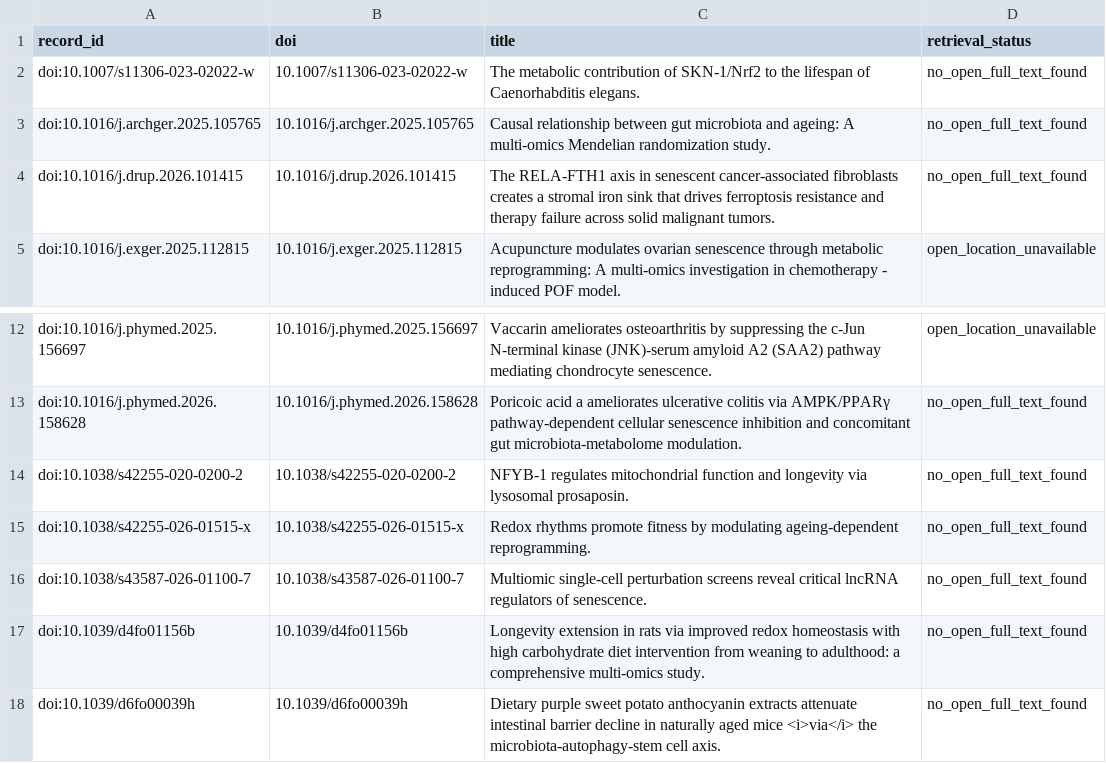
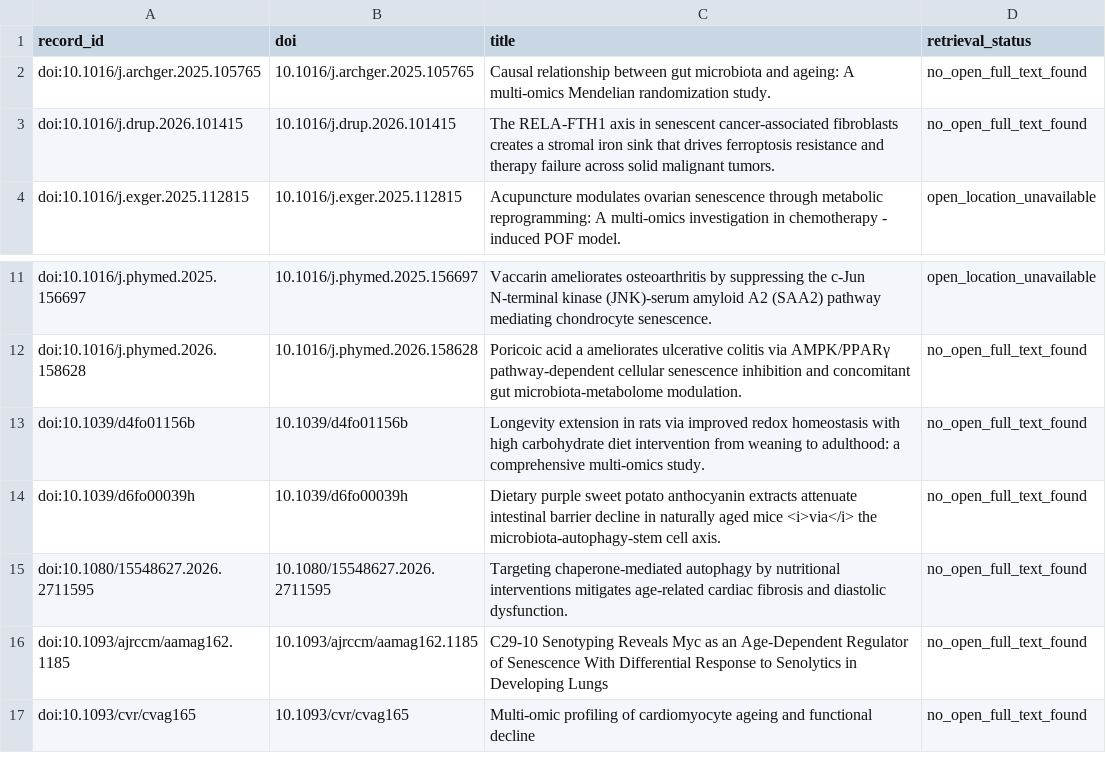
Before and after one commit to BogdanDidenko/causal-multiomics-aging-review, a CSV file: data/full_text/v1.1.2_priority_1_nonpreprint_119/unavailable.csv, drawn as a sheet; only a part is shown, gaps mark what is left out; the shorter side is filled out with more unchanged rows.

```diff
--- a/data/full_text/v1.1.2_priority_1_nonpreprint_119/unavailable.csv
+++ b/data/full_text/v1.1.2_priority_1_nonpreprint_119/unavailable.csv
@@ -1,3 +1,2 @@
 record_id,doi,title,retrieval_status
-doi:10.1007/s11306-023-02022-w,10.1007/s11306-023-02022-w,The metabolic contribution of SKN-1/Nrf2 to the lifespan of Caenorhabditis elegans.,no_open_full_text_found
 doi:10.1016/j.archger.2025.105765,10.1016/j.archger.2025.105765,Causal relationship between gut microbiota and ageing: A multi-omics Mendelian randomization study.,no_open_full_text_found
@@ -13,5 +12,2 @@ doi:10.1016/j.phymed.2025.156697,10.1016/j.phymed.2025.156697,Vaccarin ameliorat
 doi:10.1016/j.phymed.2026.158628,10.1016/j.phymed.2026.158628,Poricoic acid a ameliorates ulcerative colitis via AMPK/PPARγ pathway-dependent cellular senescence inhibition and concomitant gut microbiota-metabolome modulation.,no_open_full_text_found
-doi:10.1038/s42255-020-0200-2,10.1038/s42255-020-0200-2,NFYB-1 regulates mitochondrial function and longevity via lysosomal prosaposin.,no_open_full_text_found
-doi:10.1038/s42255-026-01515-x,10.1038/s42255-026-01515-x,Redox rhythms promote fitness by modulating ageing-dependent reprogramming.,no_open_full_text_found
-doi:10.1038/s43587-026-01100-7,10.1038/s43587-026-01100-7,Multiomic single-cell perturbation screens reveal critical lncRNA regulators of senescence.,no_open_full_text_found
 doi:10.1039/d4fo01156b,10.1039/d4fo01156b,Longevity extension in rats via improved redox homeostasis with high carbohydrate diet intervention from weaning to adulthood: a comprehensive multi-omics study.,no_open_full_text_found
```
Also changed, not shown: data/full_text/v1.1.2_priority_1_nonpreprint_119/recorded_public_copies.csv, 4 other files.
